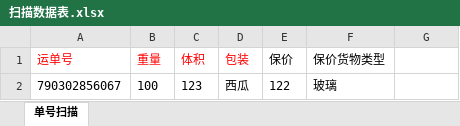
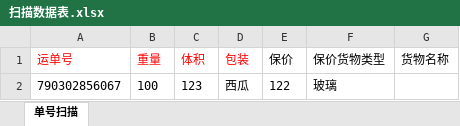
Before and after one commit to Triment/exeo-dev, an Excel workbook: 扫描数据表.xlsx, sheet 单号扫描, drawn as a sheet; values as stored, in another font and other column widths than the file's, no borders; the diff names each change by its address in the sheet, - before the commit and + after, or states it on an @@ line.

```diff
--- a/扫描数据表.xlsx (sheet 单号扫描)
+++ b/扫描数据表.xlsx (sheet 单号扫描)
-G1: (empty)
+G1: 货物名称
```
Also changed, not shown: 2 other files.
